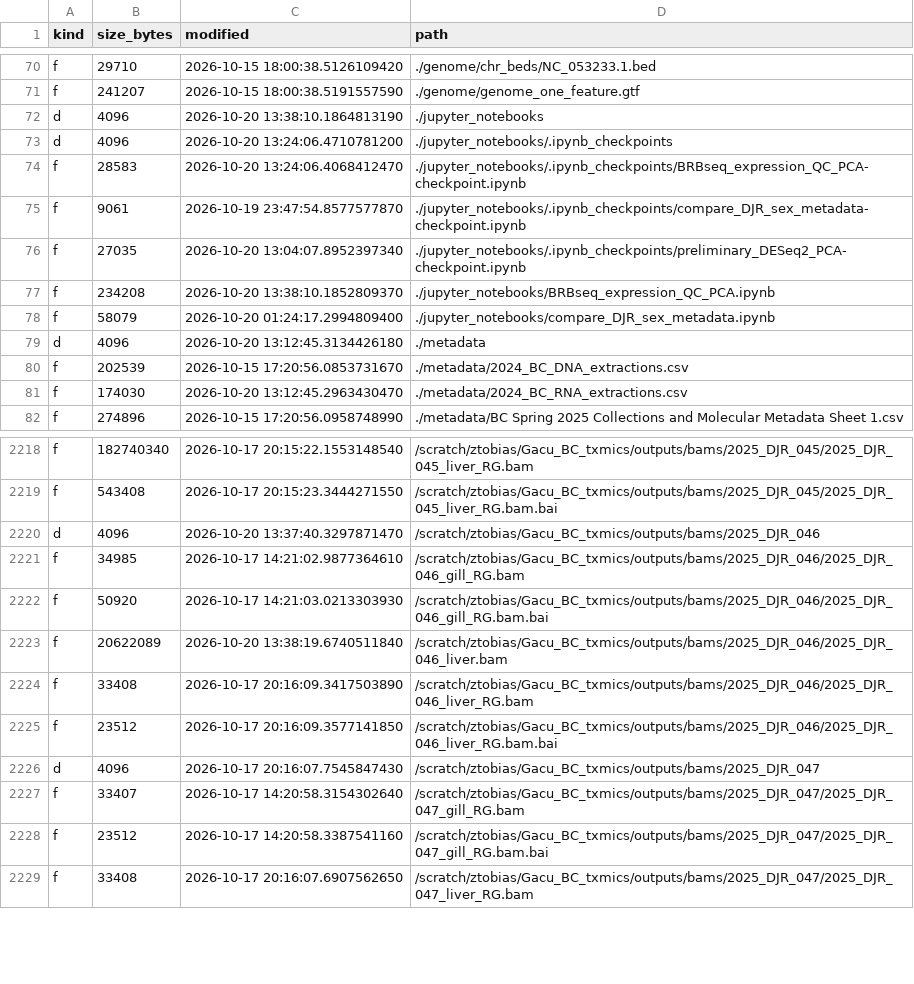
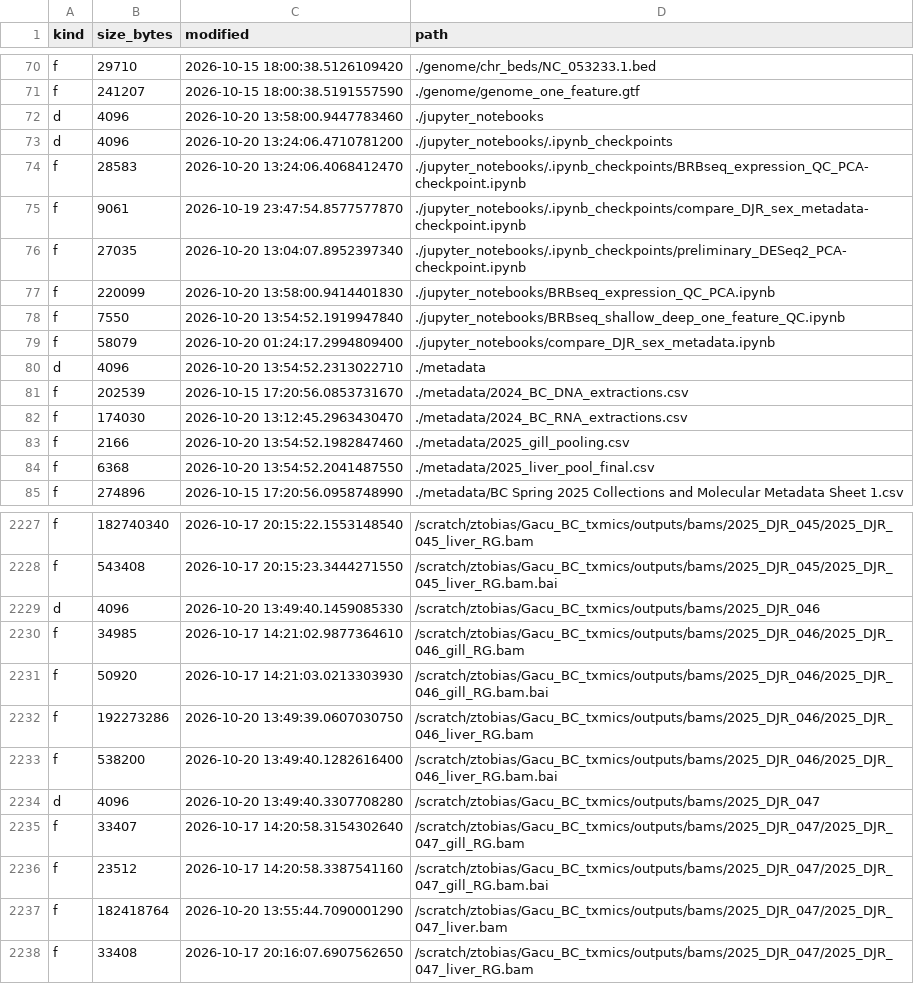
Before and after one commit to zactobias44/Gacu_BC_txmics, a TSV file: .codex_manifest/repo_manifest.tsv, drawn as a sheet; only a part is shown, gaps mark what is left out; the diff covers the shown part only.

```diff
--- a/.codex_manifest/repo_manifest.tsv
+++ b/.codex_manifest/repo_manifest.tsv
@@ -71,3 +71,3 @@ f	29710	2026-10-15 18:00:38.5126109420	./genome/chr_beds/NC_053233.1.bed
 f	241207	2026-10-15 18:00:38.5191557590	./genome/genome_one_feature.gtf
-d	4096	2026-10-20 13:38:10.1864813190	./jupyter_notebooks
+d	4096	2026-10-20 13:58:00.9447783460	./jupyter_notebooks
 d	4096	2026-10-20 13:24:06.4710781200	./jupyter_notebooks/.ipynb_checkpoints
@@ -76,7 +76,10 @@ f	9061	2026-10-19 23:47:54.8577577870	./jupyter_notebooks/.ipynb_checkpoints/com
 f	27035	2026-10-20 13:04:07.8952397340	./jupyter_notebooks/.ipynb_checkpoints/preliminary_DESeq2_PCA-checkpoint.ipynb
-f	234208	2026-10-20 13:38:10.1852809370	./jupyter_notebooks/BRBseq_expression_QC_PCA.ipynb
+f	220099	2026-10-20 13:58:00.9414401830	./jupyter_notebooks/BRBseq_expression_QC_PCA.ipynb
+f	7550	2026-10-20 13:54:52.1919947840	./jupyter_notebooks/BRBseq_shallow_deep_one_feature_QC.ipynb
 f	58079	2026-10-20 01:24:17.2994809400	./jupyter_notebooks/compare_DJR_sex_metadata.ipynb
-d	4096	2026-10-20 13:12:45.3134426180	./metadata
+d	4096	2026-10-20 13:54:52.2313022710	./metadata
 f	202539	2026-10-15 17:20:56.0853731670	./metadata/2024_BC_DNA_extractions.csv
 f	174030	2026-10-20 13:12:45.2963430470	./metadata/2024_BC_RNA_extractions.csv
+f	2166	2026-10-20 13:54:52.1982847460	./metadata/2025_gill_pooling.csv
+f	6368	2026-10-20 13:54:52.2041487550	./metadata/2025_liver_pool_final.csv
 f	274896	2026-10-15 17:20:56.0958748990	./metadata/BC Spring 2025 Collections and Molecular Metadata Sheet 1.csv
@@ -2219,11 +2228,11 @@ f	182740340	2026-10-17 20:15:22.1553148540	/scratch/ztobias/Gacu_BC_txmics/outpu
 f	543408	2026-10-17 20:15:23.3444271550	/scratch/ztobias/Gacu_BC_txmics/outputs/bams/2025_DJR_045/2025_DJR_045_liver_RG.bam.bai
-d	4096	2026-10-20 13:37:40.3297871470	/scratch/ztobias/Gacu_BC_txmics/outputs/bams/2025_DJR_046
+d	4096	2026-10-20 13:49:40.1459085330	/scratch/ztobias/Gacu_BC_txmics/outputs/bams/2025_DJR_046
 f	34985	2026-10-17 14:21:02.9877364610	/scratch/ztobias/Gacu_BC_txmics/outputs/bams/2025_DJR_046/2025_DJR_046_gill_RG.bam
 f	50920	2026-10-17 14:21:03.0213303930	/scratch/ztobias/Gacu_BC_txmics/outputs/bams/2025_DJR_046/2025_DJR_046_gill_RG.bam.bai
-f	20622089	2026-10-20 13:38:19.6740511840	/scratch/ztobias/Gacu_BC_txmics/outputs/bams/2025_DJR_046/2025_DJR_046_liver.bam
-f	33408	2026-10-17 20:16:09.3417503890	/scratch/ztobias/Gacu_BC_txmics/outputs/bams/2025_DJR_046/2025_DJR_046_liver_RG.bam
-f	23512	2026-10-17 20:16:09.3577141850	/scratch/ztobias/Gacu_BC_txmics/outputs/bams/2025_DJR_046/2025_DJR_046_liver_RG.bam.bai
-d	4096	2026-10-17 20:16:07.7545847430	/scratch/ztobias/Gacu_BC_txmics/outputs/bams/2025_DJR_047
+f	192273286	2026-10-20 13:49:39.0607030750	/scratch/ztobias/Gacu_BC_txmics/outputs/bams/2025_DJR_046/2025_DJR_046_liver_RG.bam
+f	538200	2026-10-20 13:49:40.1282616400	/scratch/ztobias/Gacu_BC_txmics/outputs/bams/2025_DJR_046/2025_DJR_046_liver_RG.bam.bai
+d	4096	2026-10-20 13:49:40.3307708280	/scratch/ztobias/Gacu_BC_txmics/outputs/bams/2025_DJR_047
 f	33407	2026-10-17 14:20:58.3154302640	/scratch/ztobias/Gacu_BC_txmics/outputs/bams/2025_DJR_047/2025_DJR_047_gill_RG.bam
 f	23512	2026-10-17 14:20:58.3387541160	/scratch/ztobias/Gacu_BC_txmics/outputs/bams/2025_DJR_047/2025_DJR_047_gill_RG.bam.bai
+f	182418764	2026-10-20 13:55:44.7090001290	/scratch/ztobias/Gacu_BC_txmics/outputs/bams/2025_DJR_047/2025_DJR_047_liver.bam
 f	33408	2026-10-17 20:16:07.6907562650	/scratch/ztobias/Gacu_BC_txmics/outputs/bams/2025_DJR_047/2025_DJR_047_liver_RG.bam
```
Also changed, not shown: 10 added rows, 1 removed row and 42 edited cells elsewhere in this file, 2 other files.
